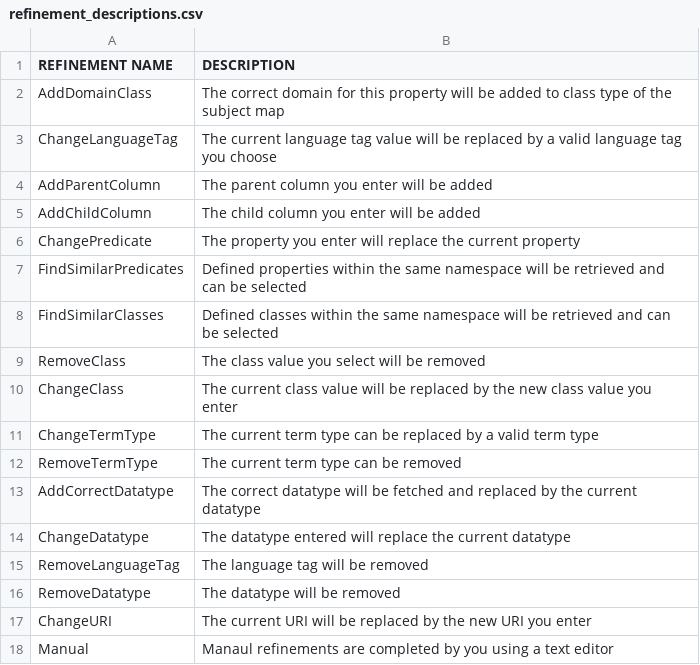
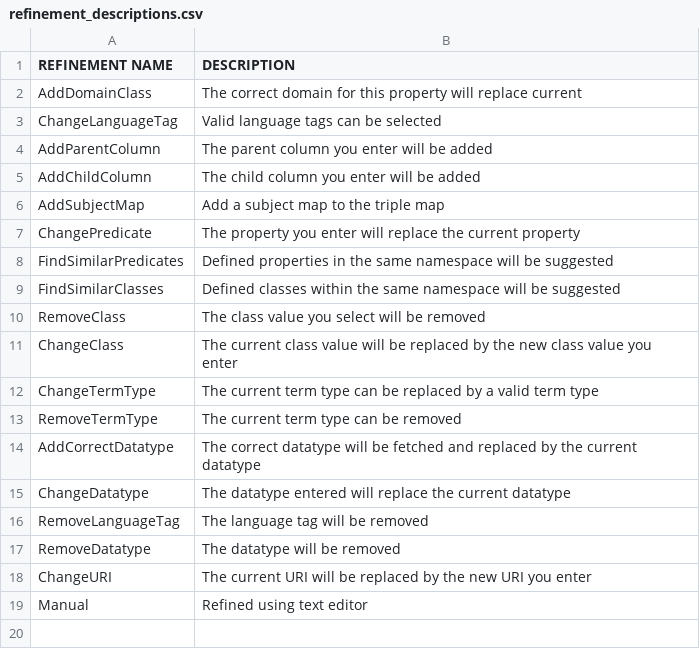
Before and after one commit to alex-randles/MQI-Framework, a CSV file: refinement_descriptions.csv, drawn as a sheet.

```diff
--- a/refinement_descriptions.csv
+++ b/refinement_descriptions.csv
@@ -1,9 +1,10 @@
 REFINEMENT NAME,DESCRIPTION
-AddDomainClass,The correct domain for this property will be added to class type of the subject map
-ChangeLanguageTag,The current language tag value will be replaced by a valid language tag you choose
+AddDomainClass,The correct domain for this property will replace current
+ChangeLanguageTag,Valid language tags can be selected
 AddParentColumn,The parent column you enter will be added
 AddChildColumn,The child column you enter will be added
+AddSubjectMap,Add a subject map to the triple map
 ChangePredicate,The property you enter will replace the current property
-FindSimilarPredicates,Defined properties within the same namespace will be retrieved and can be selected
-FindSimilarClasses,Defined classes within the same namespace will be retrieved and can be selected
+FindSimilarPredicates,Defined properties in the same namespace will be suggested
+FindSimilarClasses,Defined classes within the same namespace will be suggested
 RemoveClass,The class value you select will be removed
@@ -17,2 +18,2 @@ RemoveDatatype,The datatype will be removed
 ChangeURI,The current URI will be replaced by the new URI you enter
-Manual,Manaul refinements are completed by you using a text editor
+Manual,Refined using text editor
```
Also changed, not shown: 15 other files.
